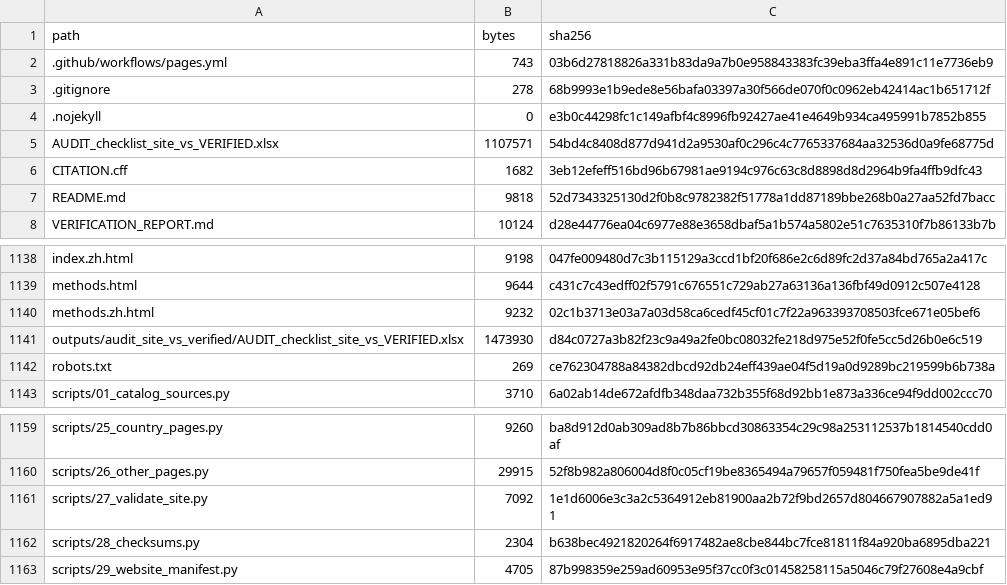
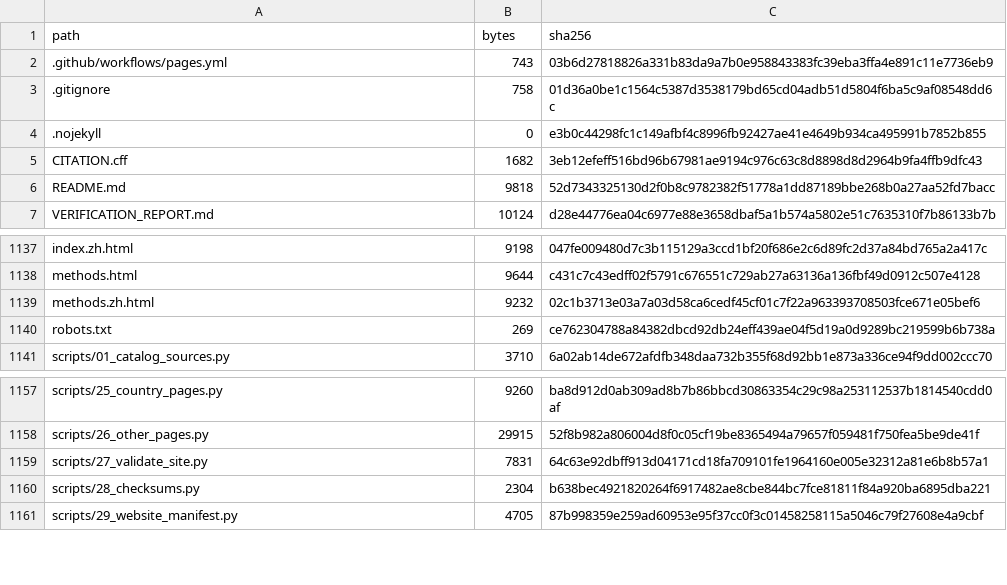
Before and after one commit to raymondkuo/migration-healthcare-attitudes-evidence, a CSV file: manifest/checksums.csv, drawn as a sheet; only a part is shown, gaps mark what is left out.

```diff
--- a/manifest/checksums.csv
+++ b/manifest/checksums.csv
@@ -2,5 +2,4 @@
 .github/workflows/pages.yml,743,03b6d27818826a331b83da9a7b0e958843383fc39eba3ffa4e891c11e7736eb9
-.gitignore,278,68b9993e1b9ede8e56bafa03397a30f566de070f0c0962eb42414ac1b651712f
+.gitignore,758,01d36a0be1c1564c5387d3538179bd65cd04adb51d5804f6ba5c9af08548dd6c
 .nojekyll,0,e3b0c44298fc1c149afbf4c8996fb92427ae41e4649b934ca495991b7852b855
-AUDIT_checklist_site_vs_VERIFIED.xlsx,1107571,54bd4c8408d877d941d2a9530af0c296c4c7765337684aa32536d0a9fe68775d
 CITATION.cff,1682,3eb12efeff516bd96b67981ae9194c976c63c8d8898d8d2964b9fa4ffb9dfc43
@@ -1140,3 +1139,2 @@ methods.html,9644,c431c7c43edff02f5791c676551c729ab27a63136a136fbf49d0912c507e41
 methods.zh.html,9232,02c1b3713e03a7a03d58ca6cedf45cf01c7f22a963393708503fce671e05bef6
-outputs/audit_site_vs_verified/AUDIT_checklist_site_vs_VERIFIED.xlsx,1473930,d84c0727a3b82f23c9a49a2fe0bc08032fe218d975e52f0fe5cc5d26b0e6c519
 robots.txt,269,ce762304788a84382dbcd92db24eff439ae04f5d19a0d9289bc219599b6b738a
@@ -1160,3 +1158,3 @@ scripts/25_country_pages.py,9260,ba8d912d0ab309ad8b7b86bbcd30863354c29c98a253112
 scripts/26_other_pages.py,29915,52f8b982a806004d8f0c05cf19be8365494a79657f059481f750fea5be9de41f
-scripts/27_validate_site.py,7092,1e1d6006e3c3a2c5364912eb81900aa2b72f9bd2657d804667907882a5a1ed91
+scripts/27_validate_site.py,7831,64c63e92dbff913d04171cd18fa709101fe1964160e005e32312a81e6b8b57a1
 scripts/28_checksums.py,2304,b638bec4921820264f6917482ae8cbe844bc7fce81811f84a920ba6895dba221
```
Also changed, not shown: 4 other files.
